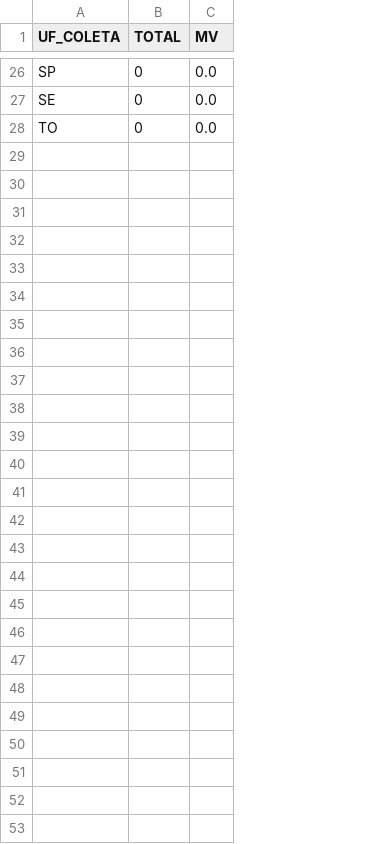
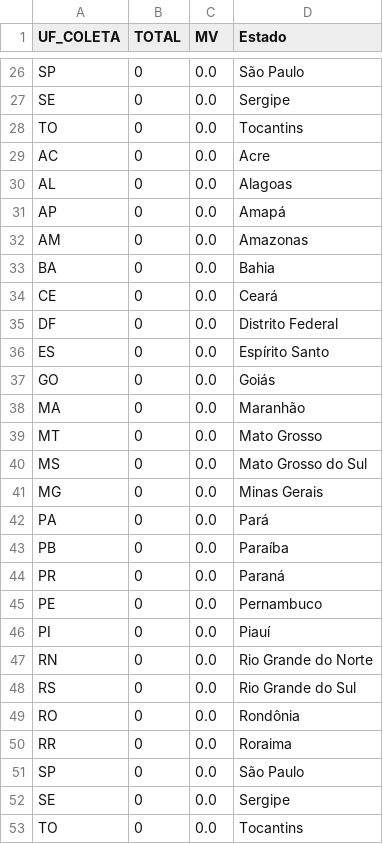
Before and after one commit to vanleiko/RedeGenomica, a CSV file: 2022-01-04/dados_lacens_omicron_mapa.csv, drawn as a sheet; only a part is shown, gaps mark what is left out; the diff names each change by its address in the sheet, - before the commit and + after, or states it on an @@ line.

Commit message:
Add files via upload

```diff
--- a/2022-01-04/dados_lacens_omicron_mapa.csv
+++ b/2022-01-04/dados_lacens_omicron_mapa.csv
+column D (Estado), rows 26-28: São Paulo | Sergipe | Tocantins
+row 29: AC | 0 | 0.0 | Acre
+row 30: AL | 0 | 0.0 | Alagoas
+row 31: AP | 0 | 0.0 | Amapá
+row 32: AM | 0 | 0.0 | Amazonas
+row 33: BA | 0 | 0.0 | Bahia
+row 34: CE | 0 | 0.0 | Ceará
+row 35: DF | 0 | 0.0 | Distrito Federal
+row 36: ES | 0 | 0.0 | Espírito Santo
+row 37: GO | 0 | 0.0 | Goiás
+row 38: MA | 0 | 0.0 | Maranhão
+row 39: MT | 0 | 0.0 | Mato Grosso
+row 40: MS | 0 | 0.0 | Mato Grosso do Sul
+row 41: MG | 0 | 0.0 | Minas Gerais
+row 42: PA | 0 | 0.0 | Pará
+row 43: PB | 0 | 0.0 | Paraíba
+row 44: PR | 0 | 0.0 | Paraná
+row 45: PE | 0 | 0.0 | Pernambuco
+row 46: PI | 0 | 0.0 | Piauí
+row 47: RN | 0 | 0.0 | Rio Grande do Norte
+row 48: RS | 0 | 0.0 | Rio Grande do Sul
+row 49: RO | 0 | 0.0 | Rondônia
+row 50: RR | 0 | 0.0 | Roraima
+row 51: SP | 0 | 0.0 | São Paulo
+row 52: SE | 0 | 0.0 | Sergipe
+row 53: TO | 0 | 0.0 | Tocantins
```
